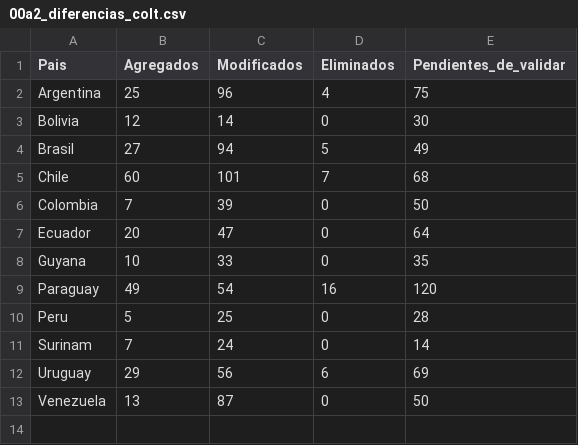
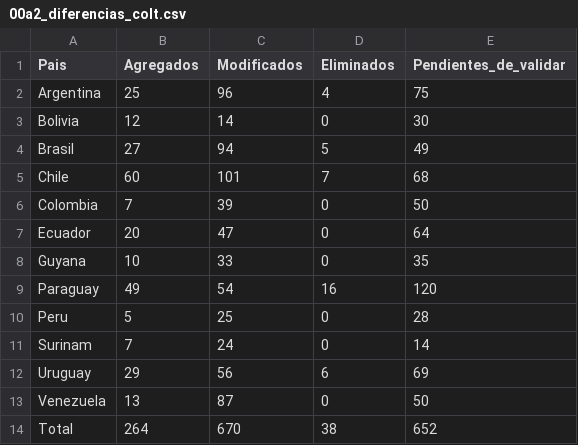
Before and after one commit to aromanolopez-research/PE-Latam, a CSV file: Viajes de Presidentes - Latam/Base Viaje Presidenciales Latam/08_ANALISIS_R/outputs/00a2_diferencias_colt.csv, drawn as a sheet.

```diff
--- a/Viajes de Presidentes - Latam/Base Viaje Presidenciales Latam/08_ANALISIS_R/outputs/00a2_diferencias_colt.csv
+++ b/Viajes de Presidentes - Latam/Base Viaje Presidenciales Latam/08_ANALISIS_R/outputs/00a2_diferencias_colt.csv
@@ -13 +13,2 @@
 "Venezuela","13","87","0","50"
+"Total","264","670","38","652"
```
Also changed, not shown: Viajes de Presidentes - Latam/Base Viaje Presidenciales Latam/08_ANALISIS_R/outputs/05c_destino_favorito_tabla.csv, Viajes de Presidentes - Latam/Base Viaje Presidenciales Latam/08_ANALISIS_R/outputs/16_perfil_regional_por_presidente.csv, 25 other files.
